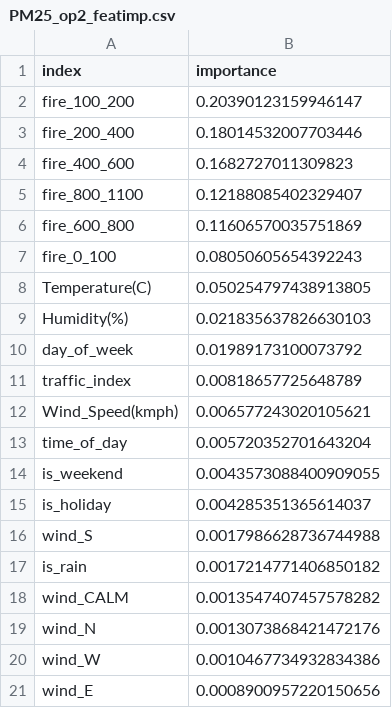
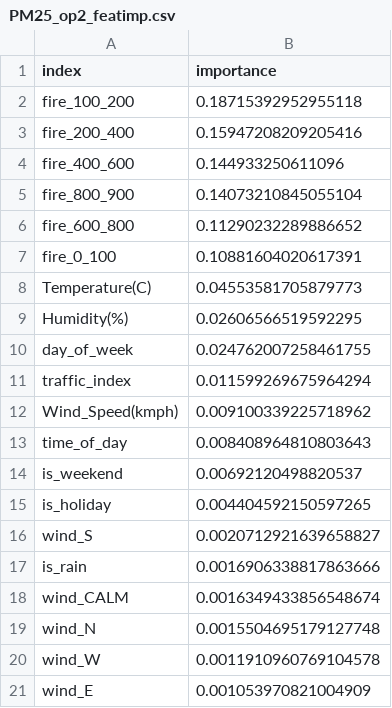
Before and after one commit to prajaotak/aqi_thailand2, a CSV file: models/bangkok/PM25_op2_featimp.csv, drawn as a sheet.

```diff
--- a/models/bangkok/PM25_op2_featimp.csv
+++ b/models/bangkok/PM25_op2_featimp.csv
@@ -1,21 +1,21 @@
 index,importance
-fire_100_200,0.20390123159946147
-fire_200_400,0.18014532007703446
-fire_400_600,0.1682727011309823
-fire_800_1100,0.12188085402329407
-fire_600_800,0.11606570035751869
-fire_0_100,0.08050605654392243
-Temperature(C),0.050254797438913805
-Humidity(%),0.021835637826630103
-day_of_week,0.01989173100073792
-traffic_index,0.00818657725648789
-Wind_Speed(kmph),0.006577243020105621
-time_of_day,0.005720352701643204
-is_weekend,0.0043573088400909055
-is_holiday,0.004285351365614037
-wind_S,0.0017986628736744988
-is_rain,0.0017214771406850182
-wind_CALM,0.0013547407457578282
-wind_N,0.0013073868421472176
-wind_W,0.0010467734932834386
-wind_E,0.0008900957220150656
+fire_100_200,0.18715392952955118
+fire_200_400,0.15947208209205416
+fire_400_600,0.144933250611096
+fire_800_900,0.14073210845055104
+fire_600_800,0.11290232289886652
+fire_0_100,0.10881604020617391
+Temperature(C),0.04553581705879773
+Humidity(%),0.02606566519592295
+day_of_week,0.024762007258461755
+traffic_index,0.011599269675964294
+Wind_Speed(kmph),0.009100339225718962
+time_of_day,0.008408964810803643
+is_weekend,0.00692120498820537
+is_holiday,0.004404592150597265
+wind_S,0.0020712921639658827
+is_rain,0.0016906338817863666
+wind_CALM,0.0016349433856548674
+wind_N,0.0015504695179127748
+wind_W,0.0011910960769104578
+wind_E,0.001053970821004909
```
Also changed, not shown: models/bangkok/PM25_final_featimp.csv, models/bangkok/PM25_final_featimp_with_interact.csv, 17 other files.
